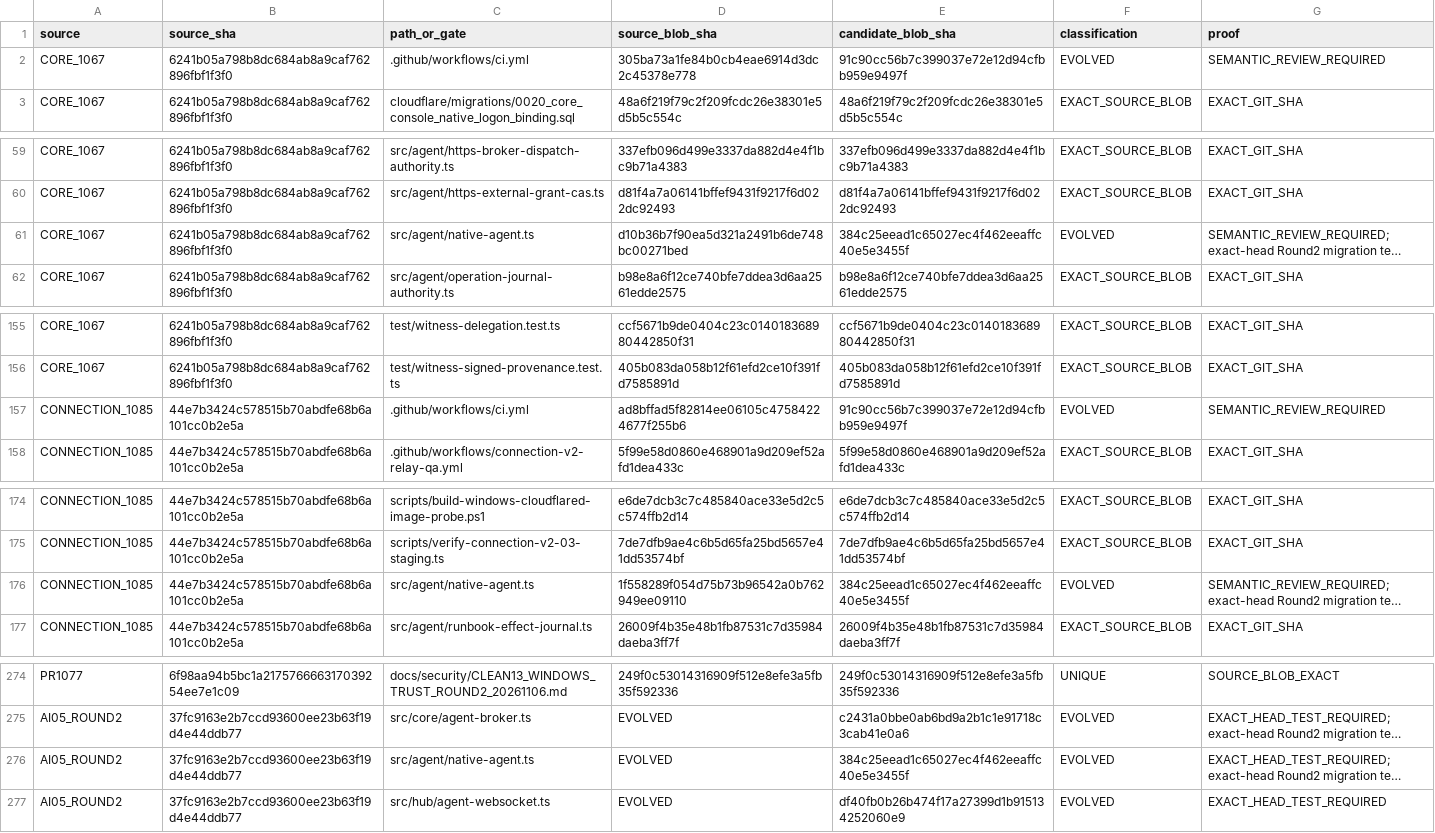
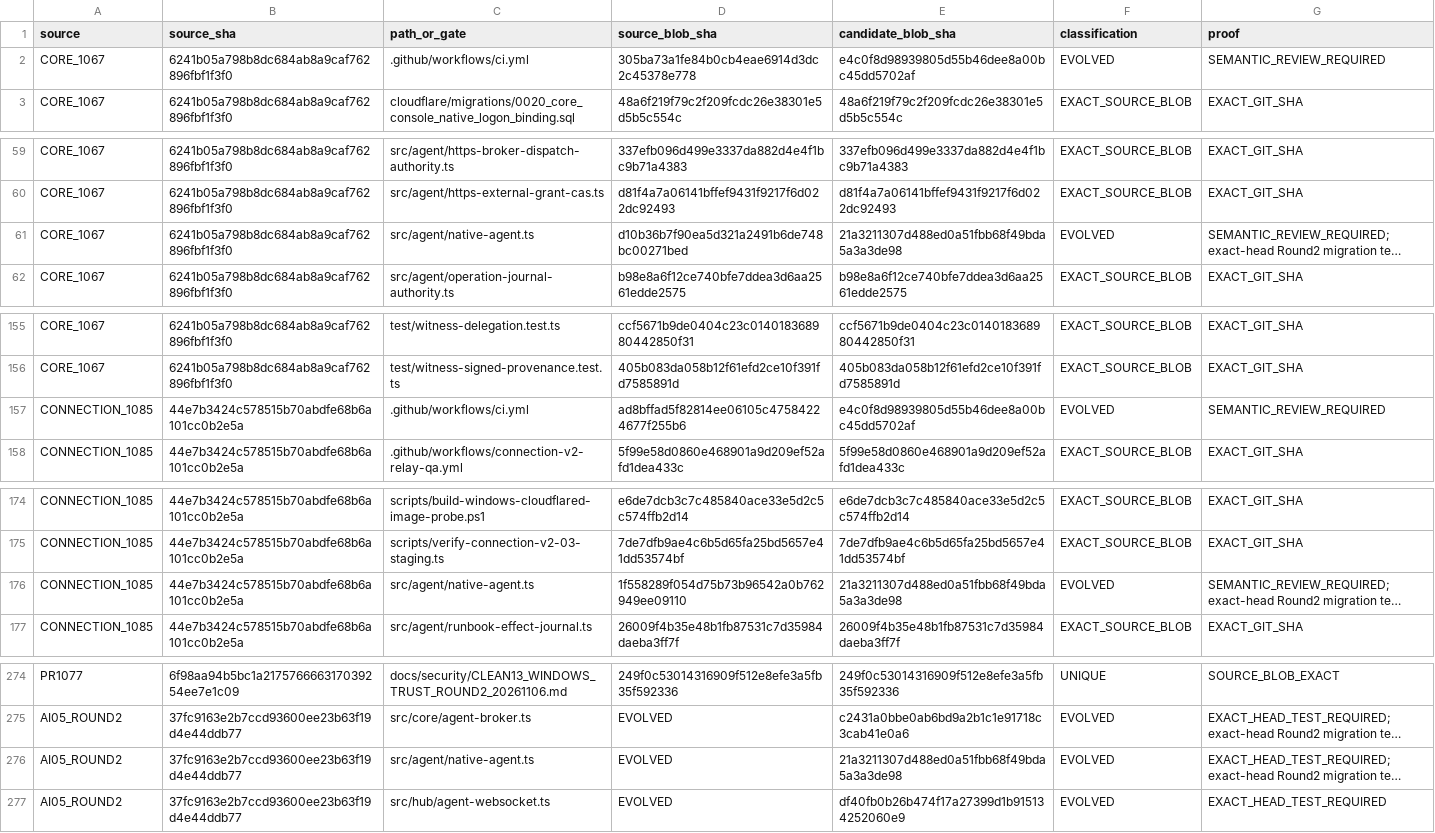
Before and after one commit to Naveax/Nexowire, a CSV file: docs/coord/AI05_ROUND2_SOURCE_PRESERVATION.csv, drawn as a sheet; only a part is shown, gaps mark what is left out; long unchanged cells end in …; the diff covers the shown part only; the diff names each change by its address in the sheet, - before the commit and + after, or states it on an @@ line.

```diff
--- a/docs/coord/AI05_ROUND2_SOURCE_PRESERVATION.csv
+++ b/docs/coord/AI05_ROUND2_SOURCE_PRESERVATION.csv
-E2 (candidate_blob_sha): 91c90cc56b7c399037e72e12d94cfbb959e9497f
+E2 (candidate_blob_sha): e4c0f8d98939805d55b46dee8a00bc45dd5702af
-E61 (candidate_blob_sha): 384c25eead1c65027ec4f462eeaffc40e5e3455f
+E61 (candidate_blob_sha): 21a3211307d488ed0a51fbb68f49bda5a3a3de98
-E157 (candidate_blob_sha): 91c90cc56b7c399037e72e12d94cfbb959e9497f
+E157 (candidate_blob_sha): e4c0f8d98939805d55b46dee8a00bc45dd5702af
-E176 (candidate_blob_sha): 384c25eead1c65027ec4f462eeaffc40e5e3455f
+E176 (candidate_blob_sha): 21a3211307d488ed0a51fbb68f49bda5a3a3de98
-E276 (candidate_blob_sha): 384c25eead1c65027ec4f462eeaffc40e5e3455f
+E276 (candidate_blob_sha): 21a3211307d488ed0a51fbb68f49bda5a3a3de98
```
Also changed, not shown: 1 edited cell elsewhere in this file, docs/connection-v2/source-preservation-matrix.csv, docs/coord/AI05_CORE_CONNECTION_V2_PRESERVATION.csv, 5 other files.
